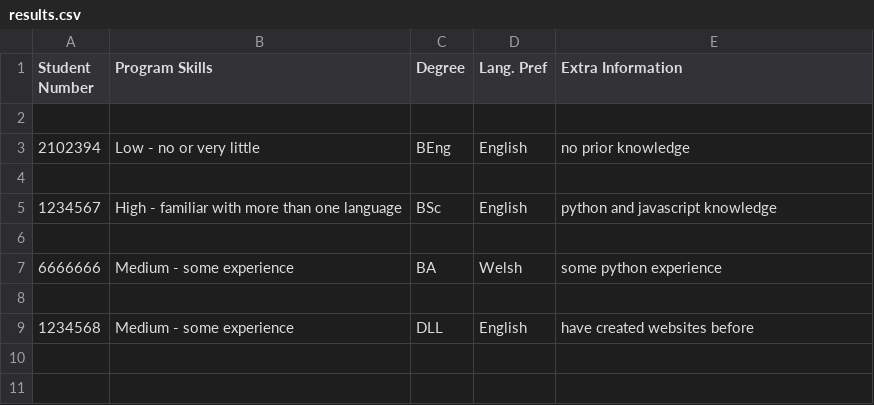
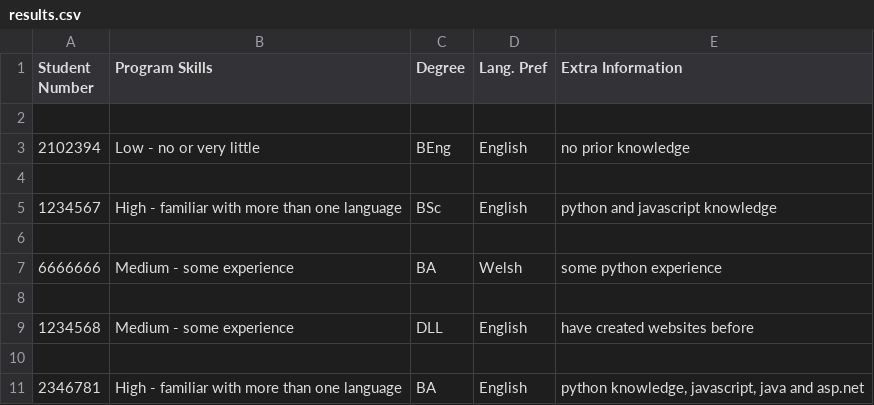
Before and after one commit to milligans/team_sorter, a CSV file: results.csv, drawn as a sheet.

```diff
--- a/results.csv
+++ b/results.csv
@@ -9 +9,3 @@ Student Number,Program Skills,Degree,Lang. Pref,Extra Information
 1234568,Medium - some experience,DLL,English,have created websites before
+
+2346781,High - familiar with more than one language,BA,English,"python knowledge, javascript, java and asp.net"
```
Also changed, not shown: 4 other files.
